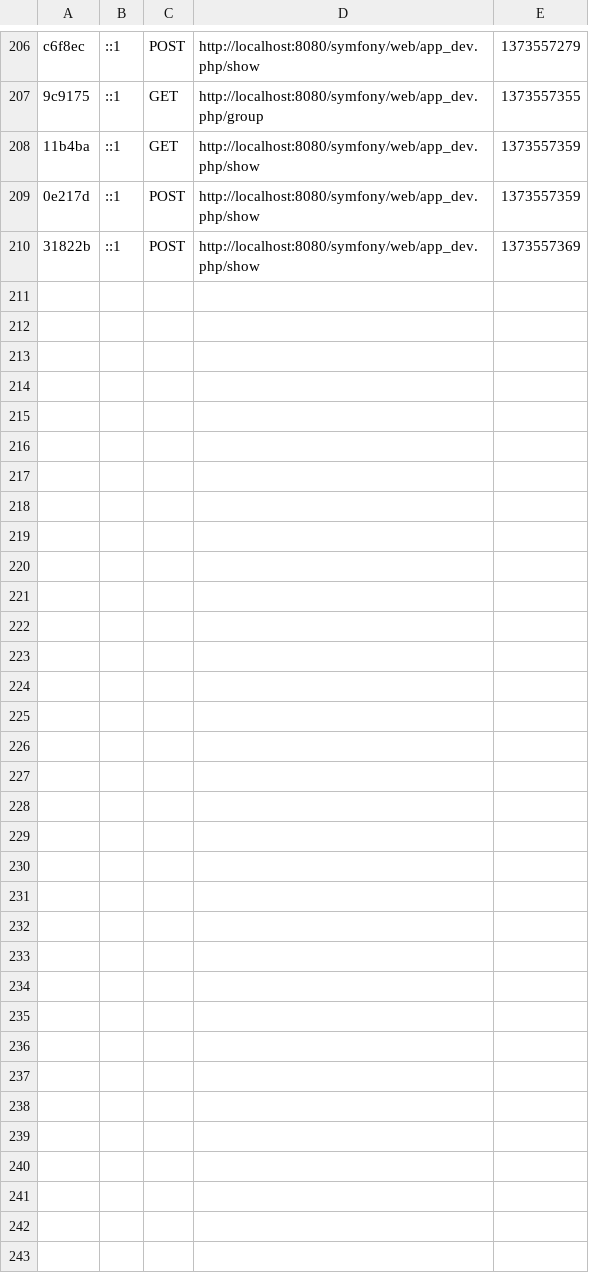
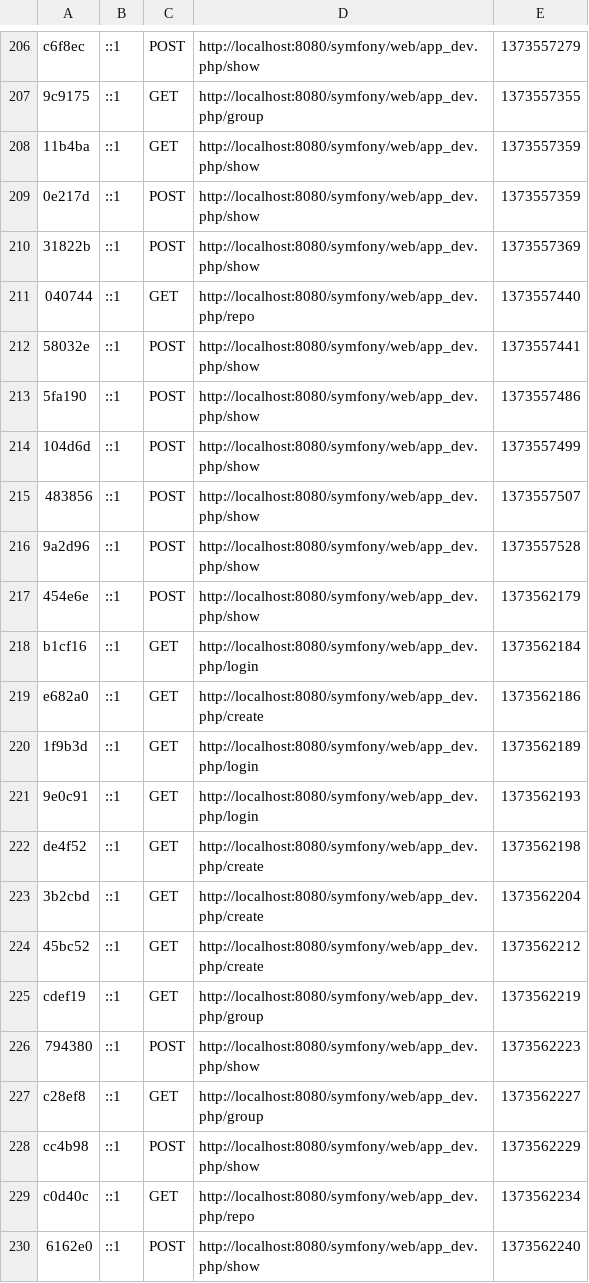
Before and after one commit to jeff1993/Project, a CSV file: projects/Symfony/app/cache/dev/profiler/index.csv, drawn as a sheet; only a part is shown, gaps mark what is left out; the diff covers the shown part only; the diff names each change by its address in the sheet, - before the commit and + after, or states it on an @@ line.

```diff
--- a/projects/Symfony/app/cache/dev/profiler/index.csv
+++ b/projects/Symfony/app/cache/dev/profiler/index.csv
+row 211: 040744 | ::1 | GET | http://localhost:8080/symfony/web/app_dev.php/repo | 1373557440
+row 212: 58032e | ::1 | POST | http://localhost:8080/symfony/web/app_dev.php/show | 1373557441
+row 213: 5fa190 | ::1 | POST | http://localhost:8080/symfony/web/app_dev.php/show | 1373557486
+row 214: 104d6d | ::1 | POST | http://localhost:8080/symfony/web/app_dev.php/show | 1373557499
+row 215: 483856 | ::1 | POST | http://localhost:8080/symfony/web/app_dev.php/show | 1373557507
+row 216: 9a2d96 | ::1 | POST | http://localhost:8080/symfony/web/app_dev.php/show | 1373557528
+row 217: 454e6e | ::1 | POST | http://localhost:8080/symfony/web/app_dev.php/show | 1373562179
+row 218: b1cf16 | ::1 | GET | http://localhost:8080/symfony/web/app_dev.php/login | 1373562184
+row 219: e682a0 | ::1 | GET | http://localhost:8080/symfony/web/app_dev.php/create | 1373562186
+row 220: 1f9b3d | ::1 | GET | http://localhost:8080/symfony/web/app_dev.php/login | 1373562189
+row 221: 9e0c91 | ::1 | GET | http://localhost:8080/symfony/web/app_dev.php/login | 1373562193
+row 222: de4f52 | ::1 | GET | http://localhost:8080/symfony/web/app_dev.php/create | 1373562198
+row 223: 3b2cbd | ::1 | GET | http://localhost:8080/symfony/web/app_dev.php/create | 1373562204
+row 224: 45bc52 | ::1 | GET | http://localhost:8080/symfony/web/app_dev.php/create | 1373562212
+row 225: cdef19 | ::1 | GET | http://localhost:8080/symfony/web/app_dev.php/group | 1373562219
+row 226: 794380 | ::1 | POST | http://localhost:8080/symfony/web/app_dev.php/show | 1373562223
+row 227: c28ef8 | ::1 | GET | http://localhost:8080/symfony/web/app_dev.php/group | 1373562227
+row 228: cc4b98 | ::1 | POST | http://localhost:8080/symfony/web/app_dev.php/show | 1373562229
+row 229: c0d40c | ::1 | GET | http://localhost:8080/symfony/web/app_dev.php/repo | 1373562234
+row 230: 6162e0 | ::1 | POST | http://localhost:8080/symfony/web/app_dev.php/show | 1373562240
```
Also changed, not shown: 16 added rows elsewhere in this file, 42 other files.
